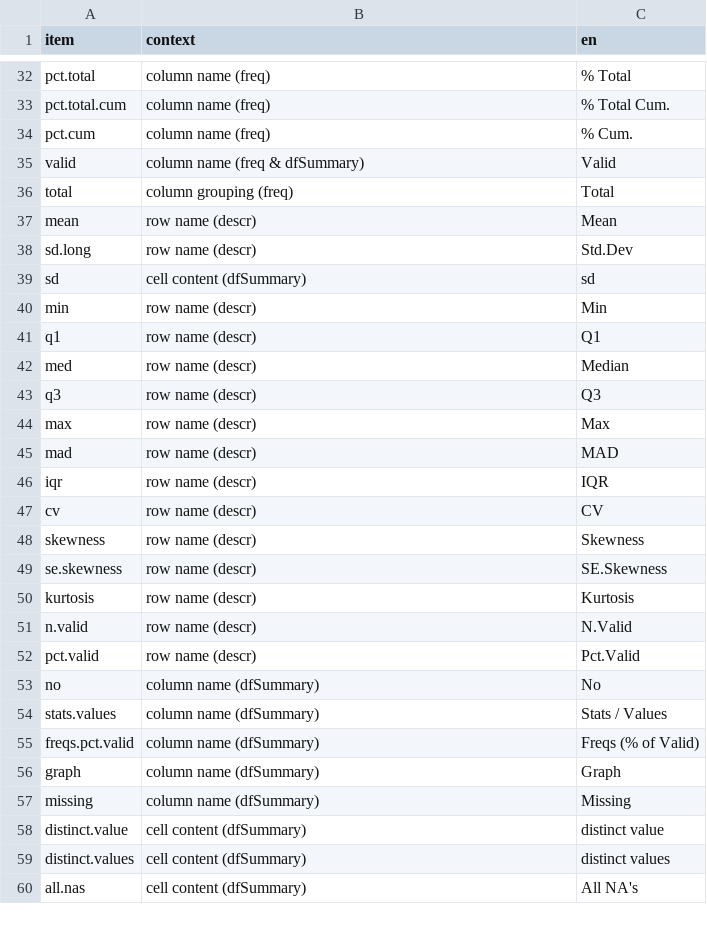
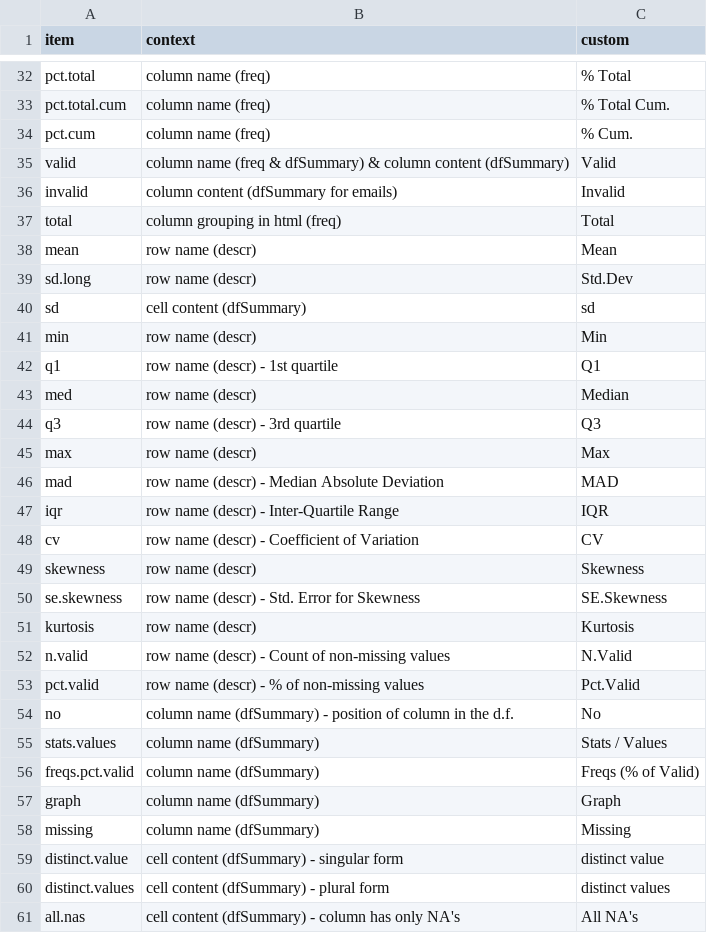
Before and after one commit to dcomtois/summarytools, a CSV file: translations/en.csv, drawn as a sheet; only a part is shown, gaps mark what is left out; the diff covers the shown part only.

Commit message:
add "invalid" to trs files

```diff
--- a/translations/en.csv
+++ b/translations/en.csv
@@ -1 +1 @@
-item                  ,context                         ,en
+item                  ,context                                                       ,custom
@@ -35,2 +35,3 @@ pct.cum               ,column name (freq)              ,% Cum.
-valid                 ,column name (freq & dfSummary)  ,Valid
-total                 ,column grouping (freq)          ,Total
+valid                 ,column name (freq & dfSummary) & column content (dfSummary)   ,Valid
+invalid               ,column content (dfSummary for emails)                         ,Invalid
+total                 ,column grouping in html (freq)                                ,Total
@@ -41 +42 @@ min                   ,row name (descr)                ,Min
-q1                    ,row name (descr)                ,Q1
+q1                    ,row name (descr) - 1st quartile                               ,Q1
@@ -43 +44 @@ med                   ,row name (descr)                ,Median
-q3                    ,row name (descr)                ,Q3
+q3                    ,row name (descr) - 3rd quartile                               ,Q3
@@ -45,3 +46,3 @@ max                   ,row name (descr)                ,Max
-mad                   ,row name (descr)                ,MAD
-iqr                   ,row name (descr)                ,IQR
-cv                    ,row name (descr)                ,CV
+mad                   ,row name (descr) - Median Absolute Deviation                  ,MAD
+iqr                   ,row name (descr) - Inter-Quartile Range                       ,IQR
+cv                    ,row name (descr) - Coefficient of Variation                   ,CV
@@ -49 +50 @@ skewness              ,row name (descr)                ,Skewness
-se.skewness           ,row name (descr)                ,SE.Skewness
+se.skewness           ,row name (descr) - Std. Error for Skewness                    ,SE.Skewness
@@ -51,3 +52,3 @@ kurtosis              ,row name (descr)                ,Kurtosis
-n.valid               ,row name (descr)                ,N.Valid
-pct.valid             ,row name (descr)                ,Pct.Valid
-no                    ,column name (dfSummary)         ,No
+n.valid               ,row name (descr) - Count of non-missing values                ,N.Valid
+pct.valid             ,row name (descr) - % of non-missing values                    ,Pct.Valid
+no                    ,column name (dfSummary) - position of column in the d.f.      ,No
@@ -58,3 +59,3 @@ missing               ,column name (dfSummary)         ,Missing
-distinct.value        ,cell content (dfSummary)        ,distinct value
-distinct.values       ,cell content (dfSummary)        ,distinct values
-all.nas               ,cell content (dfSummary)        ,All NA's
+distinct.value        ,cell content (dfSummary) - singular form                      ,distinct value
+distinct.values       ,cell content (dfSummary) - plural form                        ,distinct values
+all.nas               ,cell content (dfSummary) - column has only NA's               ,All NA's
```
Also changed, not shown: 28 edited cells elsewhere in this file, translations/es.csv, translations/fr.csv, 4 other files.
